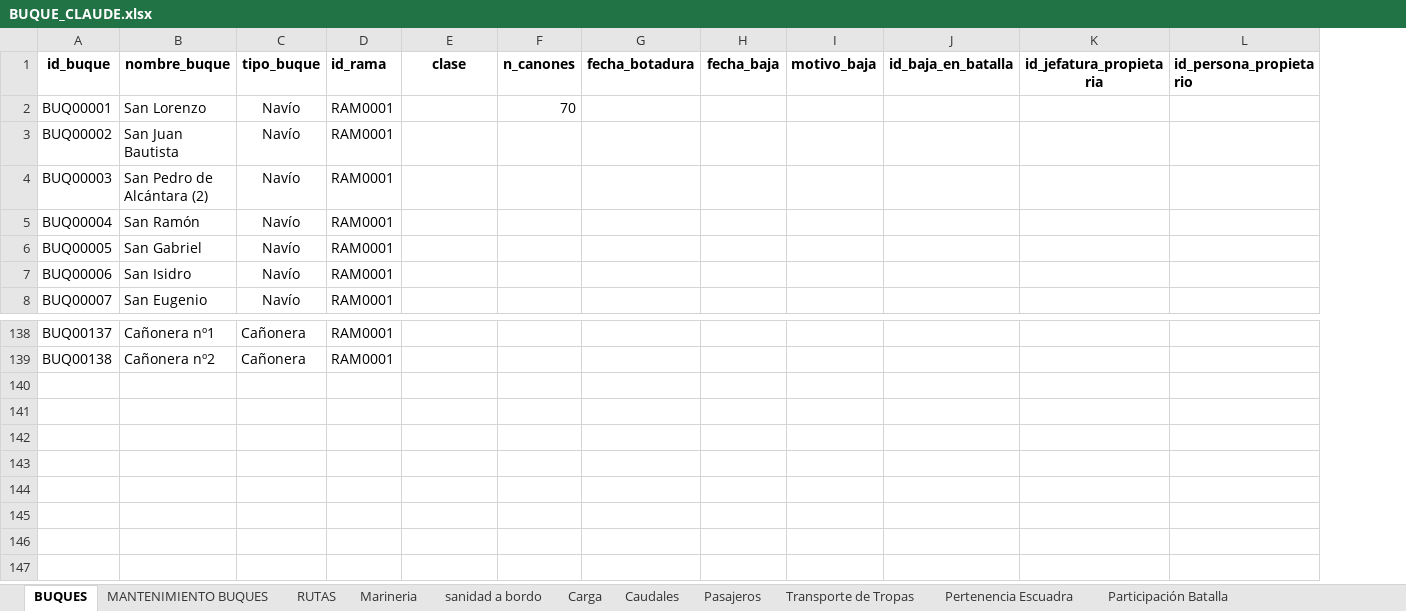
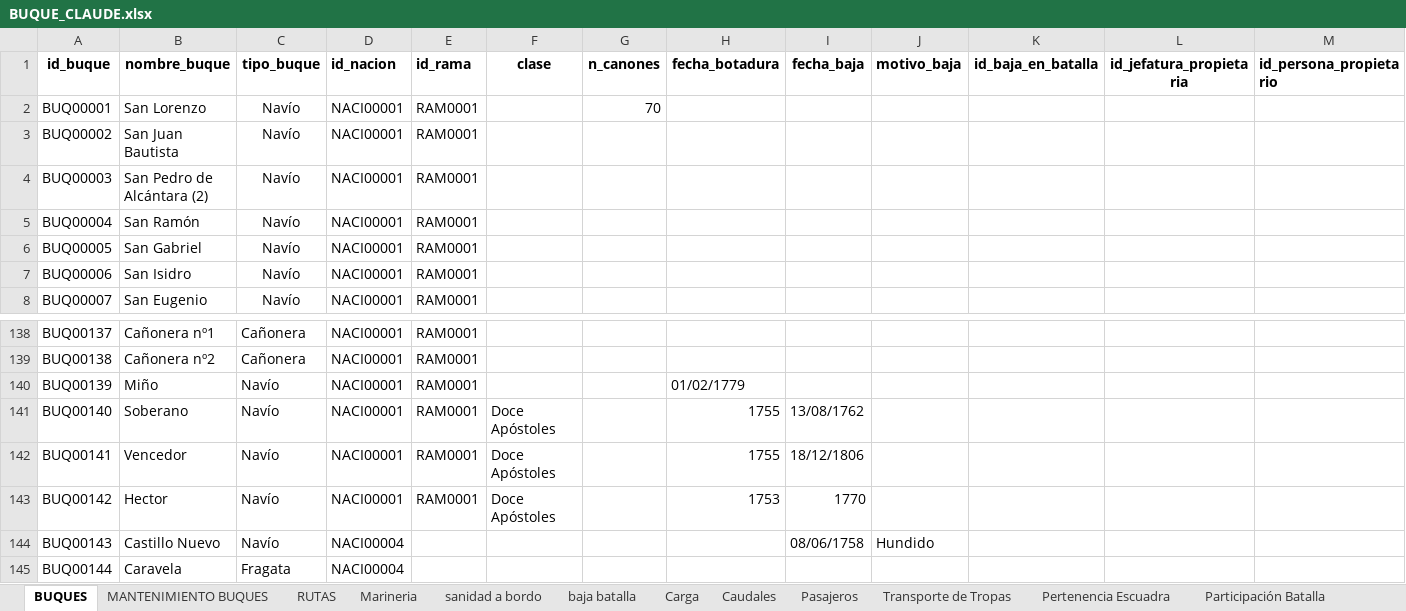
Before and after one commit to Astrea-create/Armada-Espa-ola-Web, an Excel workbook: BUQUE_CLAUDE.xlsx, sheet BUQUES, drawn as a sheet; only a part is shown, gaps mark what is left out; values as stored, in another font and other column widths than the file's, no borders; charts and pictures not drawn; the diff names each change by its address in the sheet, - before the commit and + after, or states it on an @@ line.

```diff
--- a/BUQUE_CLAUDE.xlsx (sheet BUQUES)
+++ b/BUQUE_CLAUDE.xlsx (sheet BUQUES)
+sheet tab: baja batalla
+column D (id_nacion), rows 2-8: all NACI00001; rows 138-139: NACI00001 | NACI00001
+row 140: BUQ00139 | Miño | Navío | NACI00001 | RAM0001 |  |  | 01/02/1779
+row 141: BUQ00140 | Soberano | Navío | NACI00001 | RAM0001 | Doce Apóstoles |  | 1755 | 13/08/1762
+row 142: BUQ00141 | Vencedor | Navío | NACI00001 | RAM0001 | Doce Apóstoles |  | 1755 | 18/12/1806
+row 143: BUQ00142 | Hector | Navío | NACI00001 | RAM0001 | Doce Apóstoles |  | 1753 | 1770
+row 144: BUQ00143 | Castillo Nuevo | Navío | NACI00004 |  |  |  |  | 08/06/1758 | Hundido
+row 145: BUQ00144 | Caravela | Fragata | NACI00004
```
Also changed, not shown: sheet Participación Batalla, sheet Pertenencia Escuadra, sheet Pasajeros, sheet RUTAS, sheet Transporte de Tropas, charts or pictures, GRADO_CLAUDE.xlsx, LUGAR_CLAUDE.xlsx, 4 other files.
